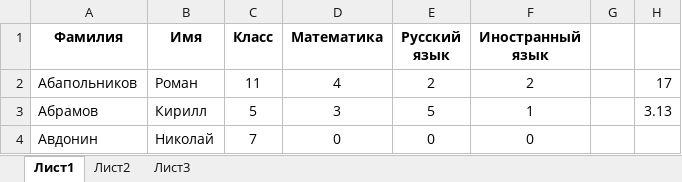
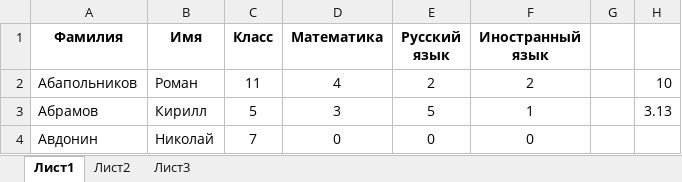
Before and after one commit to Gord1402/CpmInformatic, an Excel workbook: abapol.xlsx, sheet Лист1, drawn as a sheet; only a part is shown; values as stored, in another font and other column widths than the file's, no borders; the diff names each change by its address in the sheet, - before the commit and + after, or states it on an @@ line.

Commit message:
Wrong file be uploaded

```diff
--- a/abapol.xlsx (sheet Лист1)
+++ b/abapol.xlsx (sheet Лист1)
-H2: 17
+H2: 10
```
